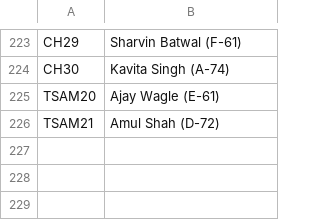
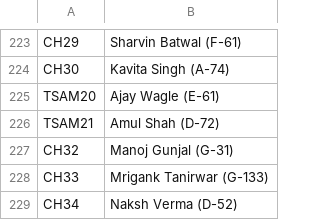
Before and after one commit to kaunteya/jade-indoor, a CSV file: schedules/data/results.csv, drawn as a sheet; only a part is shown, gaps mark what is left out; the diff names each change by its address in the sheet, - before the commit and + after, or states it on an @@ line.

Commit message:
Record three more chess round of 32 results

```diff
--- a/schedules/data/results.csv
+++ b/schedules/data/results.csv
+row 227: CH32 | Manoj Gunjal (G-31)
+row 228: CH33 | Mrigank Tanirwar (G-133)
+row 229: CH34 | Naksh Verma (D-52)
```
